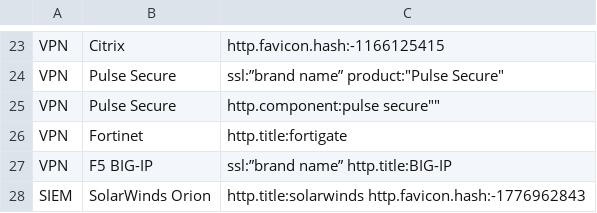
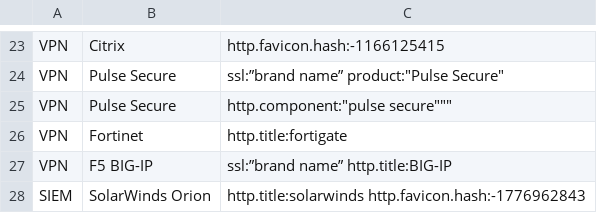
Before and after one commit to BushidoUK/OSINT-SearchOperators, a CSV file: ShodanQueries.csv, drawn as a sheet; only a part is shown, gaps mark what is left out.

Commit message:
Update ShodanQueries.csv

```diff
--- a/ShodanQueries.csv
+++ b/ShodanQueries.csv
@@ -24,3 +24,3 @@ VPN,Citrix,http.favicon.hash:-1166125415
 VPN,Pulse Secure,"ssl:”brand name” product:""Pulse Secure"""
-VPN,Pulse Secure,"http.component:"pulse secure""
+VPN,Pulse Secure,""http.component:"pulse secure"""
 VPN,Fortinet,http.title:fortigate
```
